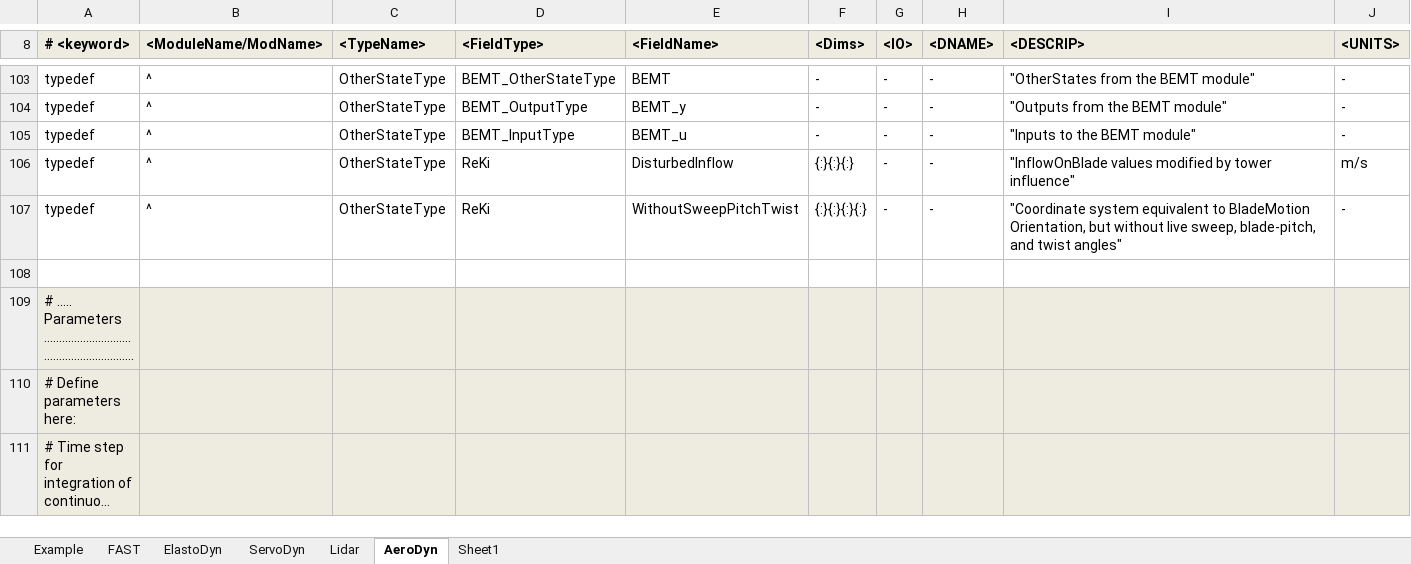
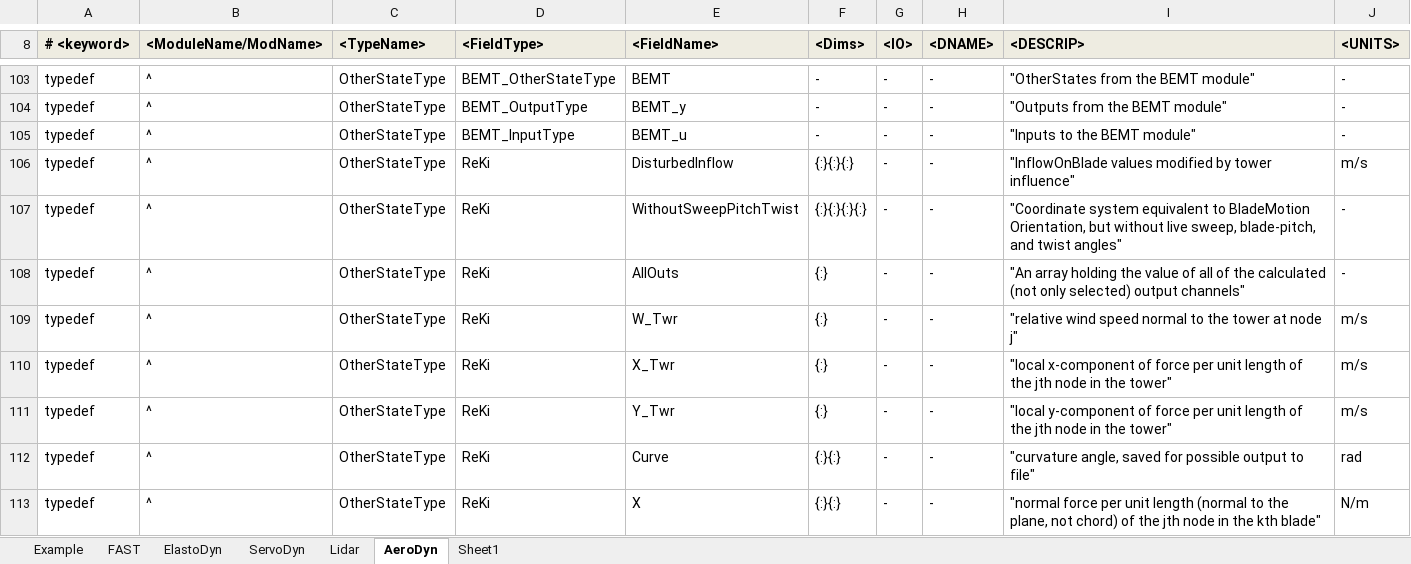
Before and after one commit to OpenFAST/openfast, an Excel workbook: modules-local/fast-library/src/RegistryEntries.xlsx, sheet AeroDyn, drawn as a sheet; only a part is shown, gaps mark what is left out; the shorter side is filled out with more unchanged rows; long unchanged cells end in …; values as stored, in another font and other column widths than the file's, no borders; conditional formats not drawn; the diff covers the shown part only; the diff names each change by its address in the sheet, - before the commit and + after, or states it on an @@ line.

```diff
--- a/modules-local/fast-library/src/RegistryEntries.xlsx (sheet AeroDyn)
+++ b/modules-local/fast-library/src/RegistryEntries.xlsx (sheet AeroDyn)
+row 108: typedef | ^ | OtherStateType | ReKi | AllOuts | {:} | - | - | "An array holding the value of all of the calculated (not only selected) output channels" | -
+row 109: typedef | ^ | OtherStateType | ReKi | W_Twr | {:} | - | - | "relative wind speed normal to the tower at node j" | m/s
+row 110: typedef | ^ | OtherStateType | ReKi | X_Twr | {:} | - | - | "local x-component of force per unit length of the jth node in the tower" | m/s
+row 111: typedef | ^ | OtherStateType | ReKi | Y_Twr | {:} | - | - | "local y-component of force per unit length of the jth node in the tower" | m/s
+row 112: typedef | ^ | OtherStateType | ReKi | Curve | {:}{:} | - | - | "curvature angle, saved for possible output to file" | rad
+row 113: typedef | ^ | OtherStateType | ReKi | X | {:}{:} | - | - | "normal force per unit length (normal to the plane, not chord) of the jth node in the kth blade" | N/m
```
Also changed, not shown: 10 added rows and 3 removed rows elsewhere in this sheet, modules-local/fast-library/src/OutListParameters.xlsx, 3 other files.
